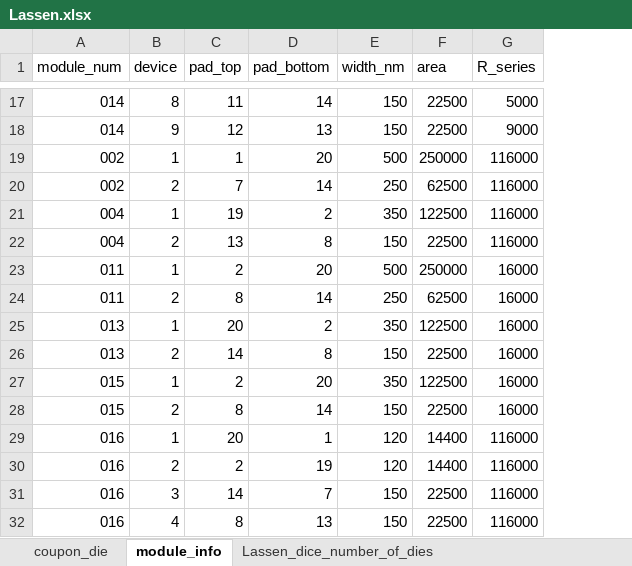
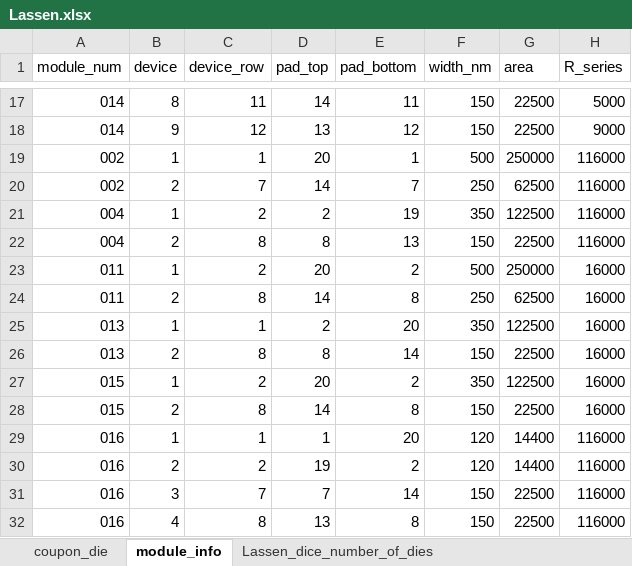
Before and after one commit to thennen/py-ivtools, an Excel workbook: ivtools/sampledata/Lassen.xlsx, sheet module_info, drawn as a sheet; only a part is shown, gaps mark what is left out; values as stored, in another font and other column widths than the file's, no cell formats; addresses are those after the commit; the diff covers the shown part only; the diff names each change by its address in the sheet, - before the commit and + after, or states it on an @@ line.

Commit message:
Added and fixed some lassen device info

```diff
--- a/ivtools/sampledata/Lassen.xlsx (sheet module_info)
+++ b/ivtools/sampledata/Lassen.xlsx (sheet module_info)
+column C (device_row), rows 17-32: 11 | 12 | 1 | 7 | 2 | 8 | 2 | 8 | 1 | 8 | 2 | 8 | 1 | 2 | 7 | 8
-D17 (pad_top): 11
+D17 (pad_top): 14
-E17 (pad_bottom): 14
+E17 (pad_bottom): 11
-D18 (pad_top): 12
+D18 (pad_top): 13
-E18 (pad_bottom): 13
+E18 (pad_bottom): 12
-D19 (pad_top): 1
+D19 (pad_top): 20
-E19 (pad_bottom): 20
+E19 (pad_bottom): 1
-D20 (pad_top): 7
+D20 (pad_top): 14
-E20 (pad_bottom): 14
+E20 (pad_bottom): 7
-D21 (pad_top): 19
+D21 (pad_top): 2
-E21 (pad_bottom): 2
+E21 (pad_bottom): 19
-D22 (pad_top): 13
+D22 (pad_top): 8
-E22 (pad_bottom): 8
+E22 (pad_bottom): 13
-D23 (pad_top): 2
+D23 (pad_top): 20
-E23 (pad_bottom): 20
+E23 (pad_bottom): 2
-D24 (pad_top): 8
+D24 (pad_top): 14
-E24 (pad_bottom): 14
+E24 (pad_bottom): 8
-D25 (pad_top): 20
+D25 (pad_top): 2
-E25 (pad_bottom): 2
+E25 (pad_bottom): 20
-D26 (pad_top): 14
+D26 (pad_top): 8
-E26 (pad_bottom): 8
+E26 (pad_bottom): 14
-D27 (pad_top): 2
+D27 (pad_top): 20
-E27 (pad_bottom): 20
+E27 (pad_bottom): 2
-D28 (pad_top): 8
+D28 (pad_top): 14
-E28 (pad_bottom): 14
+E28 (pad_bottom): 8
-D29 (pad_top): 20
+D29 (pad_top): 1
-E29 (pad_bottom): 1
+E29 (pad_bottom): 20
-D30 (pad_top): 2
+D30 (pad_top): 19
-E30 (pad_bottom): 19
+E30 (pad_bottom): 2
-D31 (pad_top): 14
+D31 (pad_top): 7
-E31 (pad_bottom): 7
+E31 (pad_bottom): 14
-D32 (pad_top): 8
+D32 (pad_top): 13
-E32 (pad_bottom): 13
+E32 (pad_bottom): 8
```
Also changed, not shown: 9 added rows and 46 edited cells elsewhere in this sheet, cell formats, formulas that keep their value, 2 other files.
